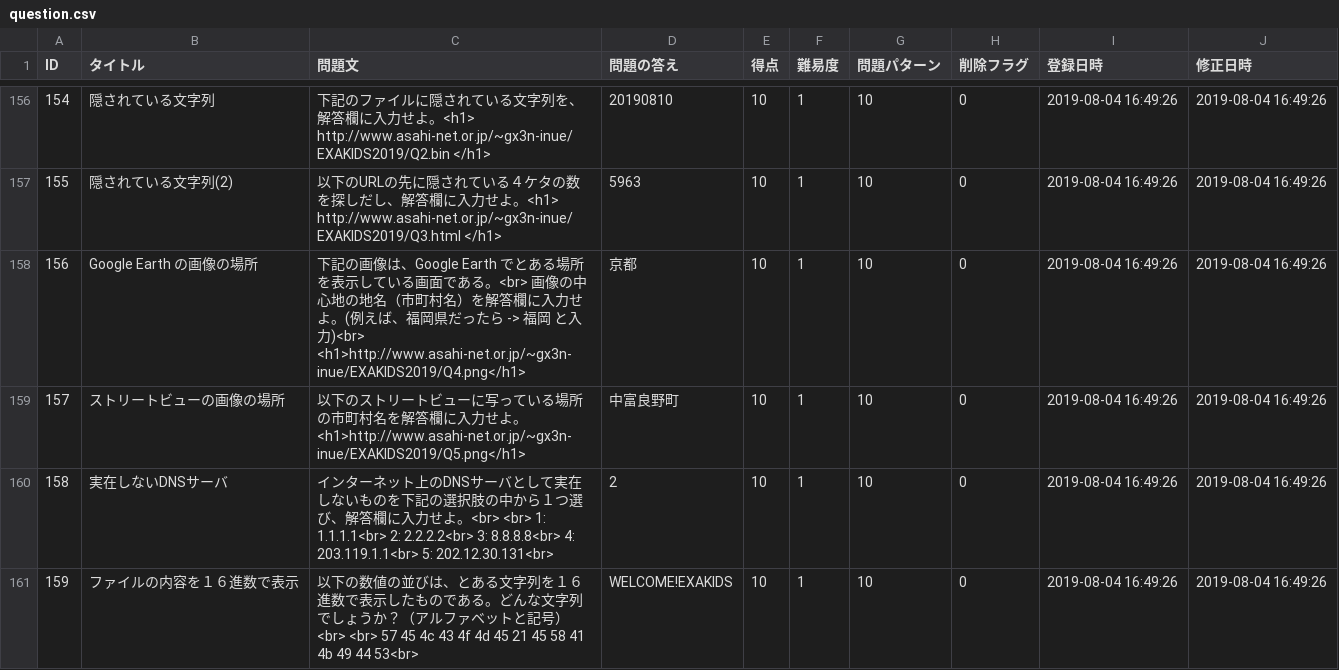
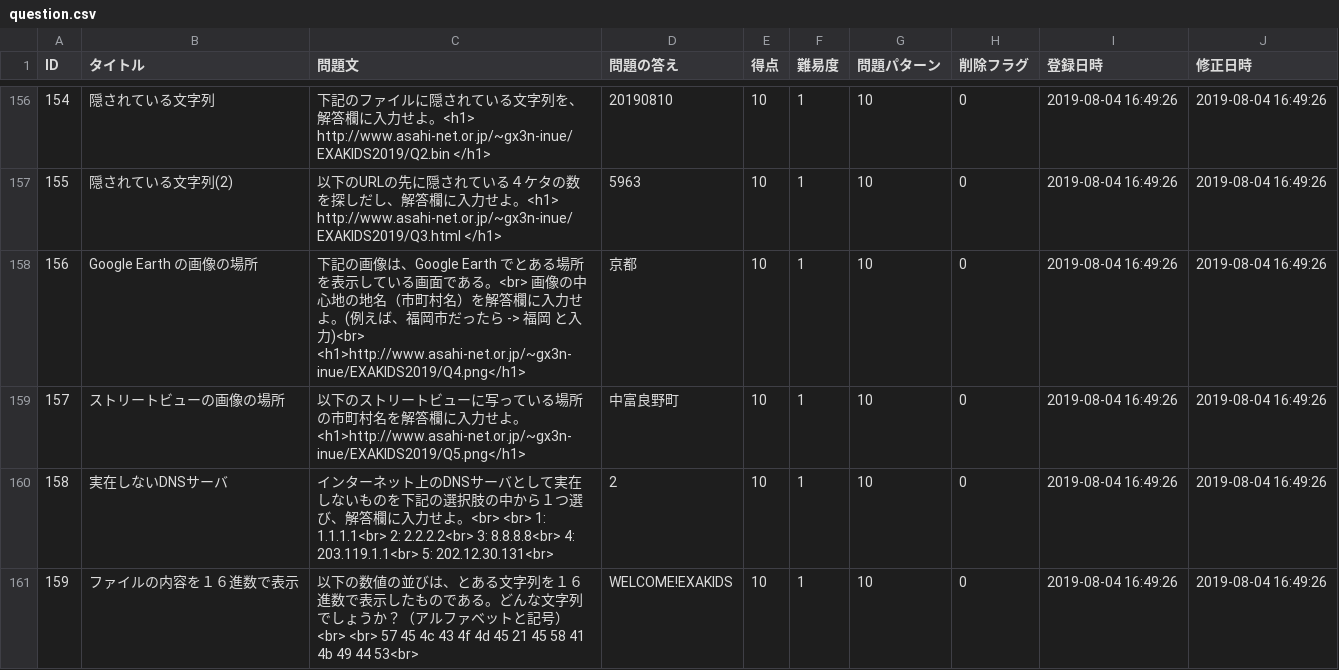
Before and after one commit to HackerzLab/training_hackerzlab, a CSV file: db/question.csv, drawn as a sheet; only a part is shown, gaps mark what is left out; the diff names each change by its address in the sheet, - before the commit and + after, or states it on an @@ line.

```diff
--- a/db/question.csv
+++ b/db/question.csv
-C158 (問題文): …ば、福岡県だったら…
+C158 (問題文): …ば、福岡市だったら…
```
Also changed, not shown: 1 other file.
